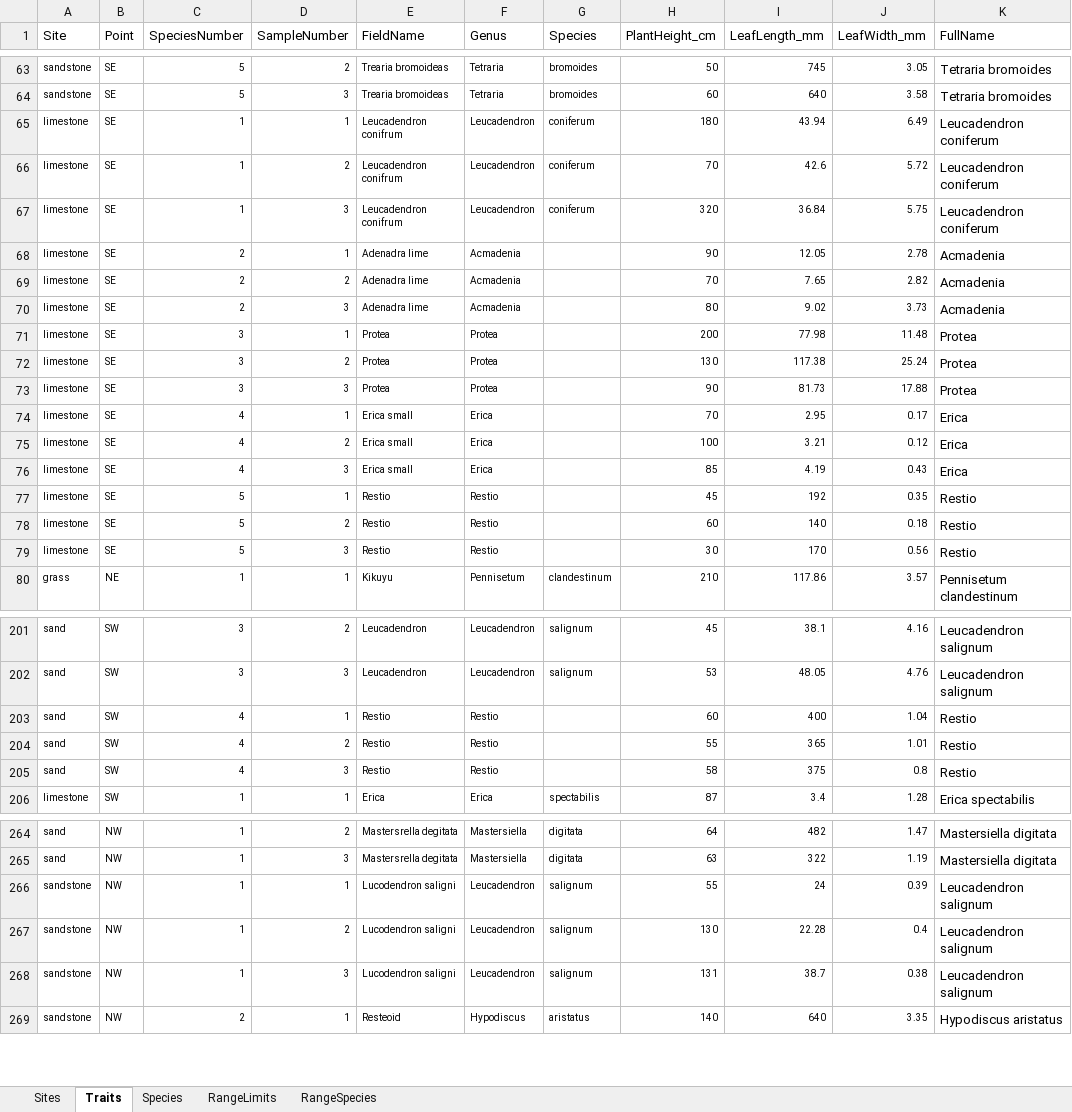
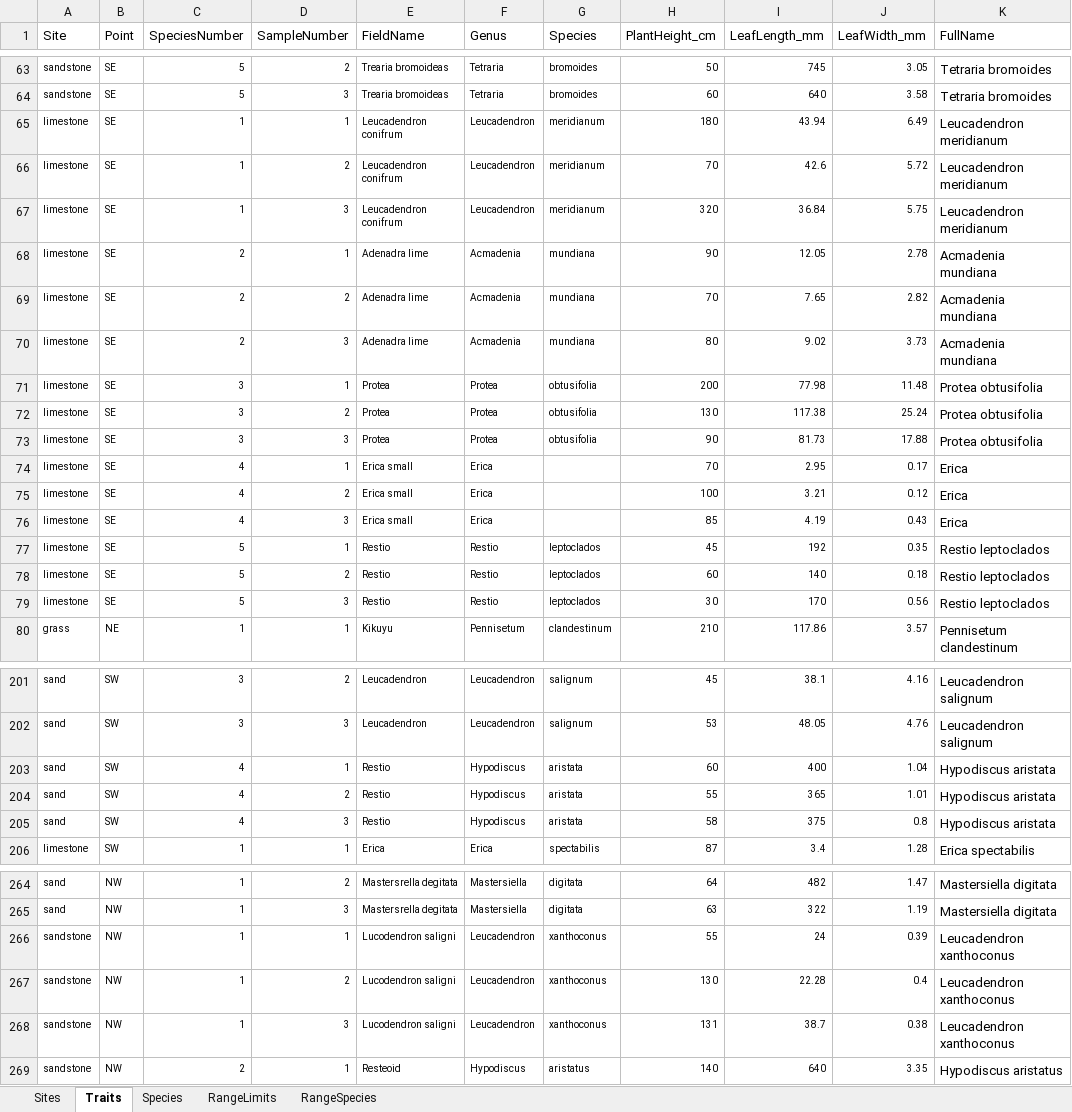
Before and after one commit to PlantEcologi/BIO3018F_2022, an Excel workbook: data/pracdatasheet.xlsx, sheet Traits, drawn as a sheet; only a part is shown, gaps mark what is left out; values as stored, in another font and other column widths than the file's, no borders; charts and pictures not drawn; the diff names each change by its address in the sheet, - before the commit and + after, or states it on an @@ line.

```diff
--- a/data/pracdatasheet.xlsx (sheet Traits)
+++ b/data/pracdatasheet.xlsx (sheet Traits)
-G65:G67 (Species): coniferum
+G65:G67 (Species): meridianum
-K65:K67 (FullName): Leucadendron coniferum
+K65:K67 (FullName): Leucadendron meridianum
-G68:G70 (Species): (empty)
+G68:G70 (Species): mundiana
-K68:K70 (FullName): Acmadenia
+K68:K70 (FullName): Acmadenia mundiana
-G71:G73 (Species): (empty)
+G71:G73 (Species): obtusifolia
-K71:K73 (FullName): Protea
+K71:K73 (FullName): Protea obtusifolia
-G77:G79 (Species): (empty)
+G77:G79 (Species): leptoclados
-K77:K79 (FullName): Restio
+K77:K79 (FullName): Restio leptoclados
-F203:F205 (Genus): Restio
+F203:F205 (Genus): Hypodiscus
-G203:G205 (Species): (empty)
+G203:G205 (Species): aristata
-K203:K205 (FullName): Restio
+K203:K205 (FullName): Hypodiscus aristata
-G266:G268 (Species): salignum
+G266:G268 (Species): xanthoconus
-K266:K268 (FullName): Leucadendron salignum
+K266:K268 (FullName): Leucadendron xanthoconus
```
Also changed, not shown: sheet Species, formulas that keep their value, 2 other files.
